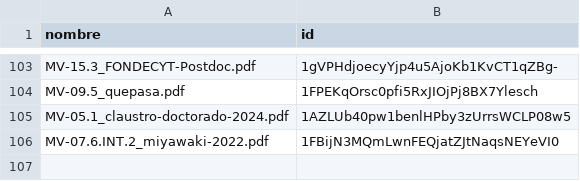
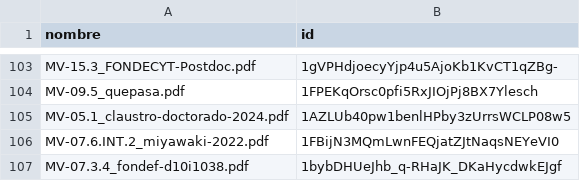
Before and after one commit to horaciosamaniego/expediente-promocion, a TSV file: drive_ids.tsv, drawn as a sheet; only a part is shown, gaps mark what is left out.

```diff
--- a/drive_ids.tsv
+++ b/drive_ids.tsv
@@ -106 +106,2 @@ MV-05.1_claustro-doctorado-2024.pdf	1AZLUb40pw1benlHPby3zUrrsWCLP08w5
 MV-07.6.INT.2_miyawaki-2022.pdf	1FBijN3MQmLwnFEQjatZJtNaqsNEYeVI0
+MV-07.3.4_fondef-d10i1038.pdf	1bybDHUeJhb_q-RHaJK_DKaHycdwkEJgf
```
Also changed, not shown: manifest.csv, 9 other files.
